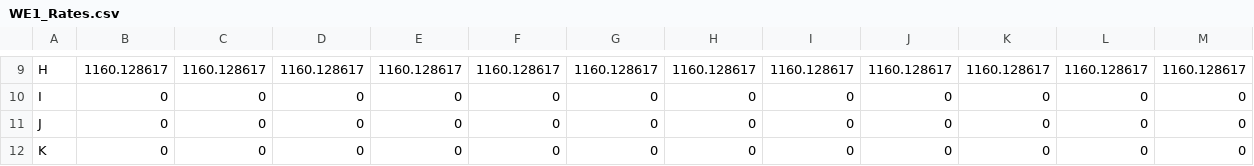
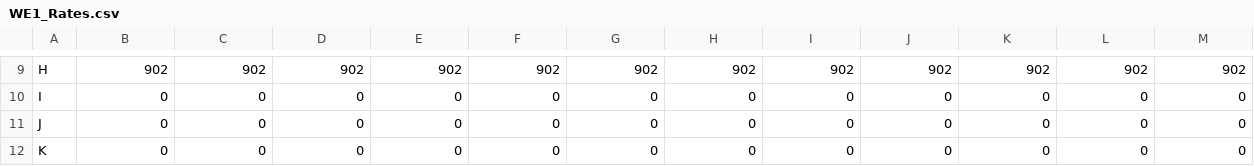
Before and after one commit to robogeekcanada/capacity, a CSV file: WE1_Rates.csv, drawn as a sheet; only a part is shown, gaps mark what is left out; the diff covers the shown part only; the diff names each change by its address in the sheet, - before the commit and + after, or states it on an @@ line.

Commit message:
Add files via upload

```diff
--- a/WE1_Rates.csv
+++ b/WE1_Rates.csv
-B9: 1160.128617
+B9: 902
-C9: 1160.128617
+C9: 902
-D9: 1160.128617
+D9: 902
-E9: 1160.128617
+E9: 902
-F9: 1160.128617
+F9: 902
-G9: 1160.128617
+G9: 902
-H9: 1160.128617
+H9: 902
-I9: 1160.128617
+I9: 902
-J9: 1160.128617
+J9: 902
-K9: 1160.128617
+K9: 902
-L9: 1160.128617
+L9: 902
-M9: 1160.128617
+M9: 902
```
Also changed, not shown: 72 edited cells elsewhere in this file.
